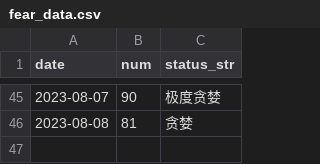
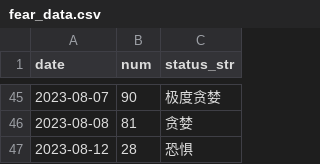
Before and after one commit to leeHua1010/millionaire, a CSV file: fear_data/fear_data.csv, drawn as a sheet; only a part is shown, gaps mark what is left out; the diff names each change by its address in the sheet, - before the commit and + after, or states it on an @@ line.

```diff
--- a/fear_data/fear_data.csv
+++ b/fear_data/fear_data.csv
+row 47: 2023-08-12 | 28 | 恐惧
```
Also changed, not shown: roe_data/000300_roe_data.csv, yield_data/000300_yield_data.csv, 4 other files.
